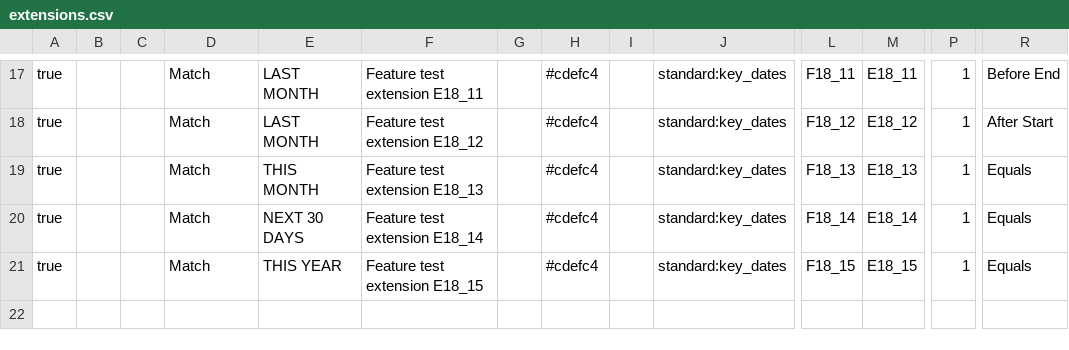
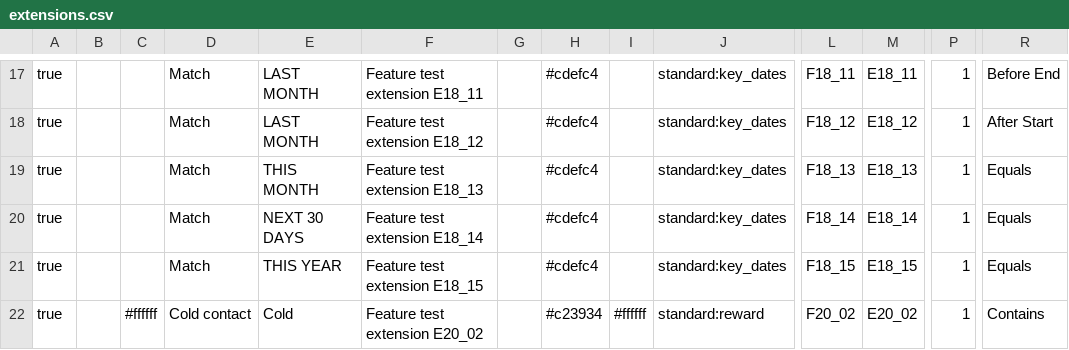
Before and after one commit to SFDO-Community/Salesforce-Indicators, a CSV file: regression/data/dev_only/extensions.csv, drawn as a sheet; only a part is shown, gaps mark what is left out; rows hold the shown columns only; the diff names each change by its address in the sheet, - before the commit and + after, or states it on an @@ line.

```diff
--- a/regression/data/dev_only/extensions.csv
+++ b/regression/data/dev_only/extensions.csv
+row 22: true |  | #ffffff | Cold contact | Cold | Feature test extension E20_02 |  | #c23934 | #ffffff | standard:reward | F20_02 | E20_02 | 1 | Contains
```
Also changed, not shown: regression/data/dev_only/bundle_items.csv, regression/data/dev_only/bundles.csv, 36 other files.
